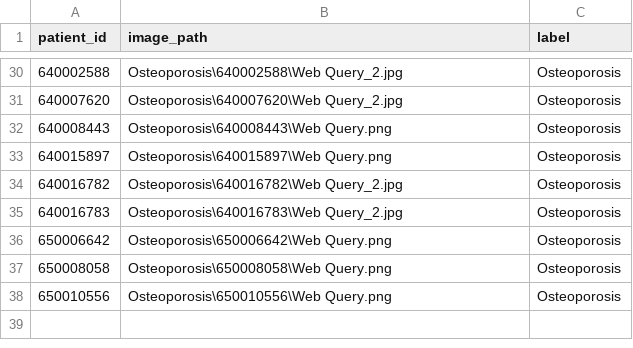
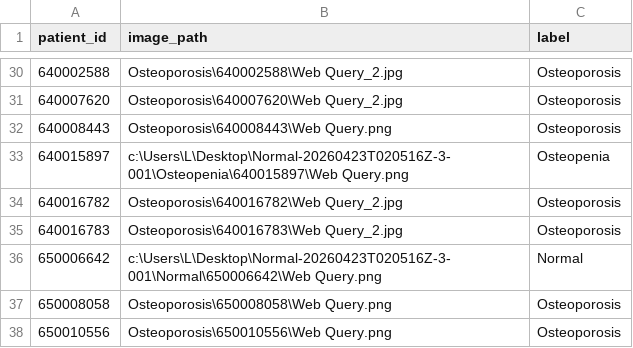
Before and after one commit to upht/cdss, a CSV file: OsterporosisUpDataset.csv, drawn as a sheet; only a part is shown, gaps mark what is left out; the diff covers the shown part only.

```diff
--- a/OsterporosisUpDataset.csv
+++ b/OsterporosisUpDataset.csv
@@ -32,6 +32,6 @@ patient_id,image_path,label
 640008443,Osteoporosis\640008443\Web Query.png,Osteoporosis
-640015897,Osteoporosis\640015897\Web Query.png,Osteoporosis
+640015897,c:\Users\L\Desktop\Normal-20260423T020516Z-3-001\Osteopenia\640015897\Web Query.png,Osteopenia
 640016782,Osteoporosis\640016782\Web Query_2.jpg,Osteoporosis
 640016783,Osteoporosis\640016783\Web Query_2.jpg,Osteoporosis
-650006642,Osteoporosis\650006642\Web Query.png,Osteoporosis
+650006642,c:\Users\L\Desktop\Normal-20260423T020516Z-3-001\Normal\650006642\Web Query.png,Normal
 650008058,Osteoporosis\650008058\Web Query.png,Osteoporosis
```
Also changed, not shown: 42 edited cells elsewhere in this file, 1 other file.
